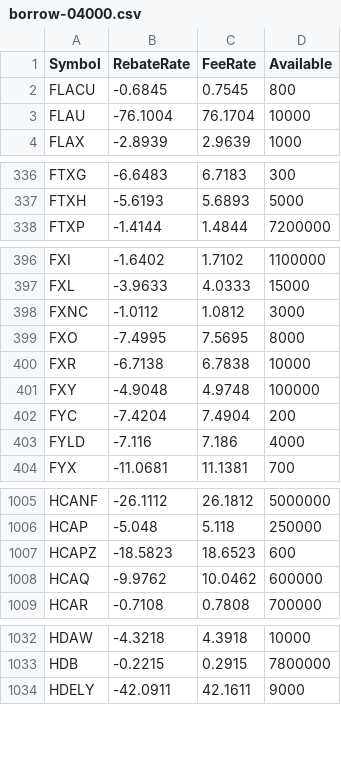
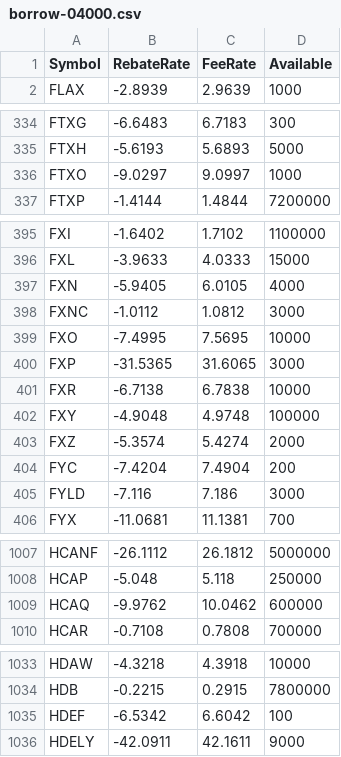
Before and after one commit to haoenhui/usa-borrow-rates, a CSV file: borrow-04000.csv, drawn as a sheet; only a part is shown, gaps mark what is left out; the diff covers the shown part only.

```diff
--- a/borrow-04000.csv
+++ b/borrow-04000.csv
@@ -1,4 +1,2 @@
 Symbol,RebateRate,FeeRate,Available
-FLACU,-0.6845,0.7545,800
-FLAU,-76.1004,76.1704,10000
 FLAX,-2.8939,2.9639,1000
@@ -337,2 +335,3 @@ FTXG,-6.6483,6.7183,300
 FTXH,-5.6193,5.6893,5000
+FTXO,-9.0297,9.0997,1000
 FTXP,-1.4144,1.4844,7200000
@@ -397,8 +396,11 @@ FXI,-1.6402,1.7102,1100000
 FXL,-3.9633,4.0333,15000
+FXN,-5.9405,6.0105,4000
 FXNC,-1.0112,1.0812,3000
-FXO,-7.4995,7.5695,8000
+FXO,-7.4995,7.5695,10000
+FXP,-31.5365,31.6065,3000
 FXR,-6.7138,6.7838,10000
 FXY,-4.9048,4.9748,100000
+FXZ,-5.3574,5.4274,2000
 FYC,-7.4204,7.4904,200
-FYLD,-7.116,7.186,4000
+FYLD,-7.116,7.186,3000
 FYX,-11.0681,11.1381,700
@@ -1006,3 +1008,2 @@ HCANF,-26.1112,26.1812,5000000
 HCAP,-5.048,5.118,250000
-HCAPZ,-18.5823,18.6523,600
 HCAQ,-9.9762,10.0462,600000
@@ -1033,2 +1034,3 @@ HDAW,-4.3218,4.3918,10000
 HDB,-0.2215,0.2915,7800000
+HDEF,-6.5342,6.6042,100
 HDELY,-42.0911,42.1611,9000
```
Also changed, not shown: 2 added rows and 38 edited cells elsewhere in this file, borrow-00000.csv, borrow-02000.csv, 3 other files.
